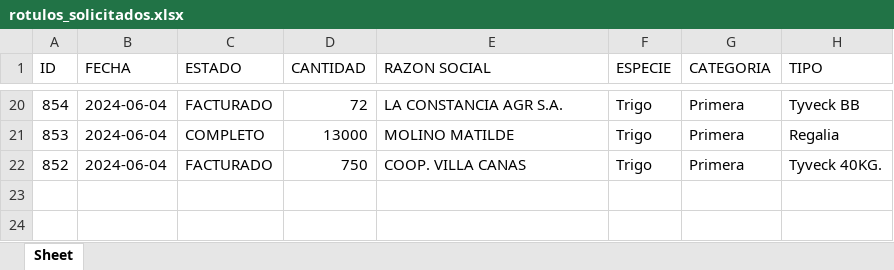
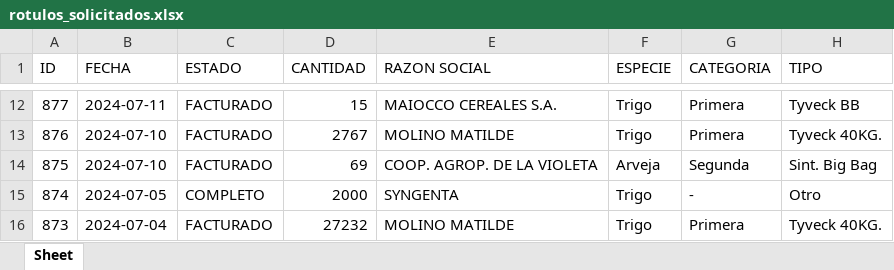
Before and after one commit to zenfranco/gestion_rotulos_psql, an Excel workbook: rotulos_solicitados.xlsx, sheet Sheet, drawn as a sheet; only a part is shown, gaps mark what is left out; values as stored, in another font and other column widths than the file's, no borders; removed rows and columns are numbered as before the commit, all else as after; the diff covers the shown part only; the diff names each change by its address in the sheet, - before the commit and + after, or states it on an @@ line.

```diff
--- a/rotulos_solicitados.xlsx (sheet Sheet)
+++ b/rotulos_solicitados.xlsx (sheet Sheet)
-A12 (ID): 854
+A12 (ID): 877
-B12 (FECHA): 2024-06-04
+B12 (FECHA): 2024-07-11
-D12 (CANTIDAD): 72
+D12 (CANTIDAD): 15
-E12 (RAZON SOCIAL): LA CONSTANCIA AGR S.A.
+E12 (RAZON SOCIAL): MAIOCCO CEREALES S.A.
-row 21: 853 | 2024-06-04 | COMPLETO | 13000 | MOLINO MATILDE | Trigo | Primera | Regalia
+row 13: 876 | 2024-07-10 | FACTURADO | 2767 | MOLINO MATILDE | Trigo | Primera | Tyveck 40KG.
+row 14: 875 | 2024-07-10 | FACTURADO | 69 | COOP. AGROP. DE LA VIOLETA | Arveja | Segunda | Sint. Big Bag
+row 15: 874 | 2024-07-05 | COMPLETO | 2000 | SYNGENTA | Trigo | - | Otro
-A16 (ID): 852
+A16 (ID): 873
-B16 (FECHA): 2024-06-04
+B16 (FECHA): 2024-07-04
-D16 (CANTIDAD): 750
+D16 (CANTIDAD): 27232
-E16 (RAZON SOCIAL): COOP. VILLA CANAS
+E16 (RAZON SOCIAL): MOLINO MATILDE
```
Also changed, not shown: 7 added rows, 15 removed rows and 12 edited cells elsewhere in this sheet, 4 other files.
